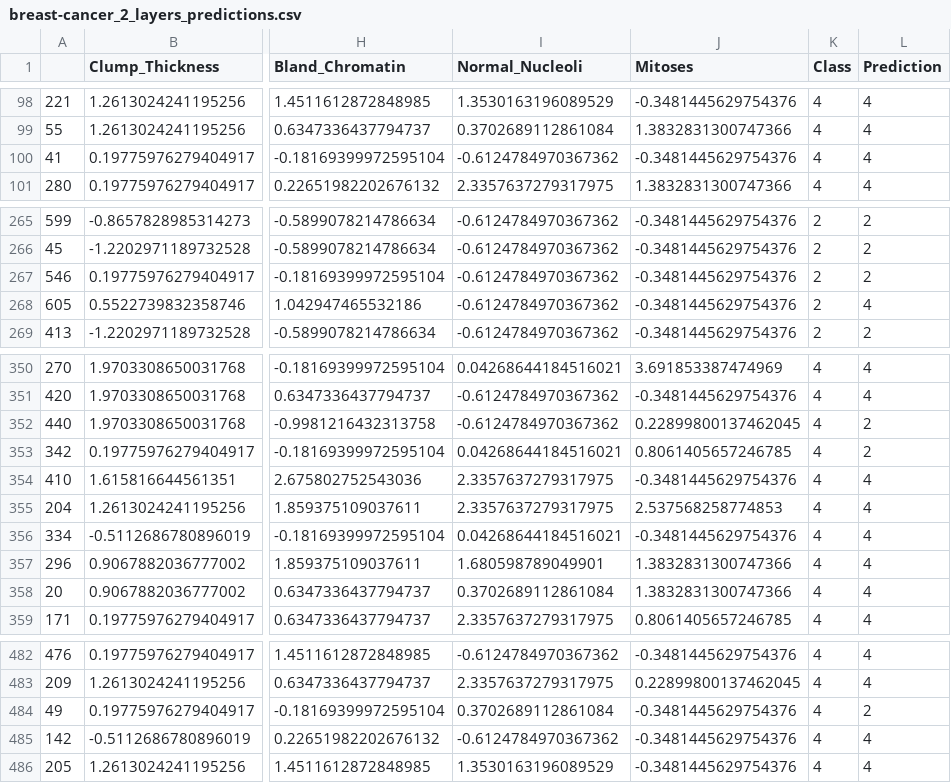
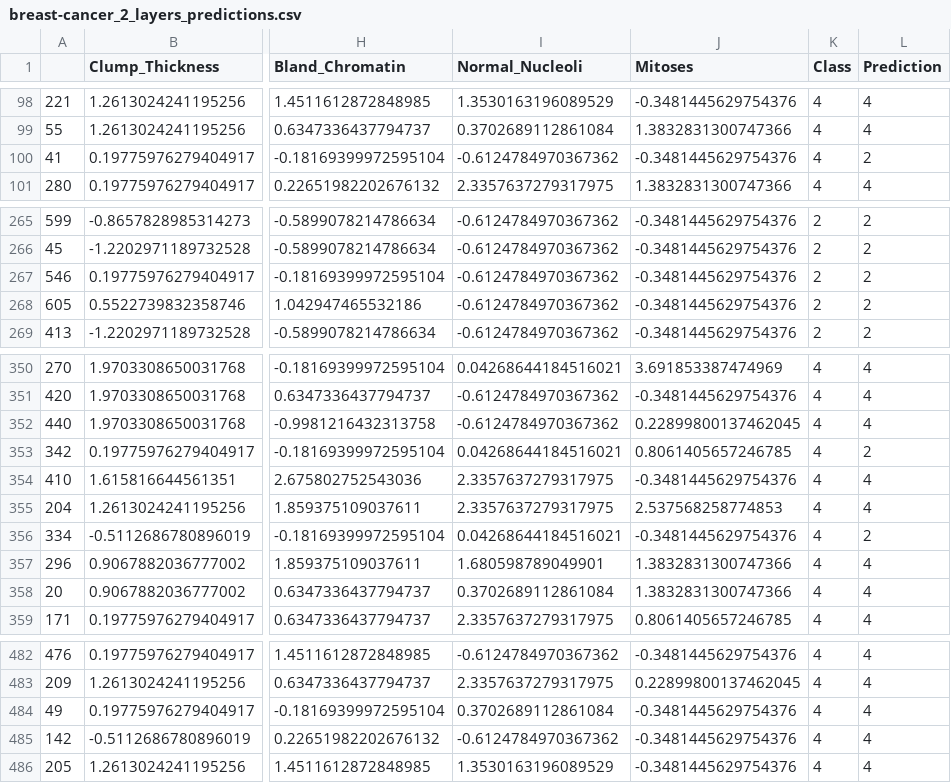
Before and after one commit to cuthai/ML_Assignment5, a CSV file: output_breast-cancer/breast-cancer_2_layers_predictions.csv, drawn as a sheet; only a part is shown, gaps mark what is left out; the diff names each change by its address in the sheet, - before the commit and + after, or states it on an @@ line.

```diff
--- a/output_breast-cancer/breast-cancer_2_layers_predictions.csv
+++ b/output_breast-cancer/breast-cancer_2_layers_predictions.csv
-L100 (Prediction): 4
+L100 (Prediction): 2
-L268 (Prediction): 4
+L268 (Prediction): 2
-L352 (Prediction): 2
+L352 (Prediction): 4
-L356 (Prediction): 4
+L356 (Prediction): 2
-L484 (Prediction): 2
+L484 (Prediction): 4
```
Also changed, not shown: output_breast-cancer/breast-cancer_0_layers_predictions.csv, output_breast-cancer/breast-cancer_1_layers_predictions.csv, 38 other files.
